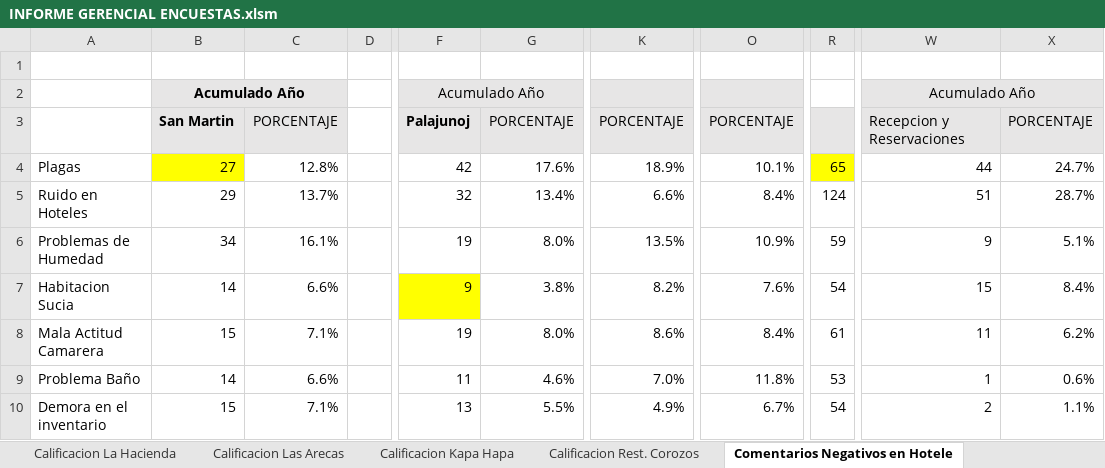
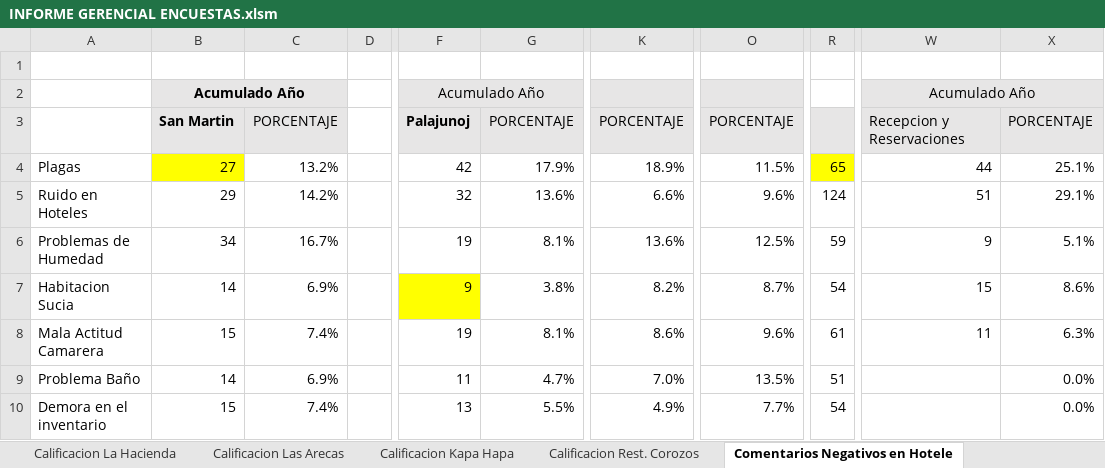
Before and after one commit to javier2002guerra-lab/Seminario-IRTRA, an Excel workbook: data/excel_templates/INFORME GERENCIAL ENCUESTAS.xlsm, sheet Comentarios Negativos en Hotele, drawn as a sheet; only a part is shown, gaps mark what is left out; values as stored, in another font and other column widths than the file's, no borders; charts and pictures and conditional formats not drawn; the diff covers the shown part only; the diff names each change by its address in the sheet, - before the commit and + after, or states it on an @@ line.

```diff
--- a/data/excel_templates/INFORME GERENCIAL ENCUESTAS.xlsm (sheet Comentarios Negativos en Hotele)
+++ b/data/excel_templates/INFORME GERENCIAL ENCUESTAS.xlsm (sheet Comentarios Negativos en Hotele)
-C4: 12.8%
+C4: 13.2%
-G4: 17.6%
+G4: 17.9%
-O4: 10.1%
+O4: 11.5%
-X4: 24.7%
+X4: 25.1%
-C5: 13.7%
+C5: 14.2%
-G5: 13.4%
+G5: 13.6%
-O5: 8.4%
+O5: 9.6%
-X5: 28.7%
+X5: 29.1%
-C6: 16.1%
+C6: 16.7%
-G6: 8.0%
+G6: 8.1%
-K6: 13.5%
+K6: 13.6%
-O6: 10.9%
+O6: 12.5%
-C7: 6.6%
+C7: 6.9%
-O7: 7.6%
+O7: 8.7%
-X7: 8.4%
+X7: 8.6%
-C8: 7.1%
+C8: 7.4%
-G8: 8.0%
+G8: 8.1%
-O8: 8.4%
+O8: 9.6%
-X8: 6.2%
+X8: 6.3%
-C9: 6.6%
+C9: 6.9%
-G9: 4.6%
+G9: 4.7%
-O9: 11.8%
+O9: 13.5%
-R9: 53
+R9: 51
-W9: 1
+W9: (empty)
-X9: 0.6%
+X9: 0.0%
-C10: 7.1%
+C10: 7.4%
-O10: 6.7%
+O10: 7.7%
-W10: 2
+W10: (empty)
-X10: 1.1%
+X10: 0.0%
```
Also changed, not shown: 2 added rows, 2 removed rows and 67 edited cells elsewhere in this sheet, sheet Nivel de Calidad, sheet Preguntas directas, sheet OTRAS SUGERENCIAS, sheet Quejas por departamento, sheet Sujerencias por departamento, sheet Calificacion La Hacienda, 18 more sheets, formulas that keep their value, charts or pictures, 3 other files.
